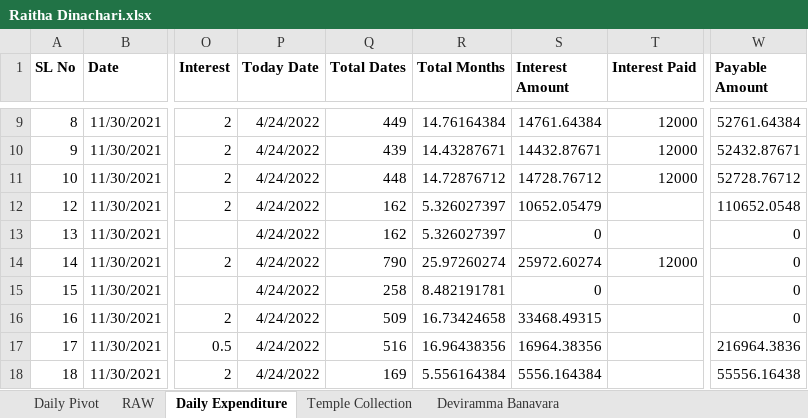
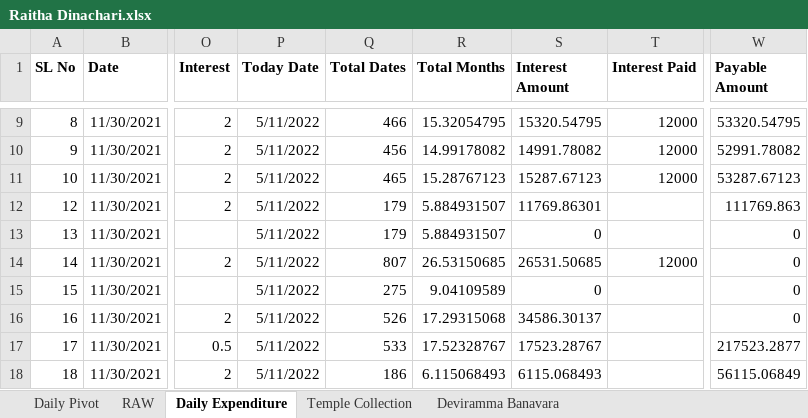
Before and after one commit to APP94815-ec-br/RaithaDinachari, an Excel workbook: Raitha Dinachari.xlsx, sheet Daily Expenditure, drawn as a sheet; only a part is shown, gaps mark what is left out; values as stored, in another font and other column widths than the file's, no borders; the diff covers the shown part only; the diff names each change by its address in the sheet, - before the commit and + after, or states it on an @@ line.

```diff
--- a/Raitha Dinachari.xlsx (sheet Daily Expenditure)
+++ b/Raitha Dinachari.xlsx (sheet Daily Expenditure)
-P9:P18 (Today Date): 4/24/2022
+P9:P18 (Today Date): 5/11/2022
-Q9 (Total Dates): 449
+Q9 (Total Dates): 466
-R9 (Total Months): 14.76164384
+R9 (Total Months): 15.32054795
-S9 (Interest Amount): 14761.64384
+S9 (Interest Amount): 15320.54795
-W9 (Payable Amount): 52761.64384
+W9 (Payable Amount): 53320.54795
-Q10 (Total Dates): 439
+Q10 (Total Dates): 456
-R10 (Total Months): 14.43287671
+R10 (Total Months): 14.99178082
-S10 (Interest Amount): 14432.87671
+S10 (Interest Amount): 14991.78082
-W10 (Payable Amount): 52432.87671
+W10 (Payable Amount): 52991.78082
-Q11 (Total Dates): 448
+Q11 (Total Dates): 465
-R11 (Total Months): 14.72876712
+R11 (Total Months): 15.28767123
-S11 (Interest Amount): 14728.76712
+S11 (Interest Amount): 15287.67123
-W11 (Payable Amount): 52728.76712
+W11 (Payable Amount): 53287.67123
-Q12:Q13 (Total Dates): 162
+Q12:Q13 (Total Dates): 179
-R12:R13 (Total Months): 5.326027397
+R12:R13 (Total Months): 5.884931507
-S12 (Interest Amount): 10652.05479
+S12 (Interest Amount): 11769.86301
-W12 (Payable Amount): 110652.0548
+W12 (Payable Amount): 111769.863
-Q14 (Total Dates): 790
+Q14 (Total Dates): 807
-R14 (Total Months): 25.97260274
+R14 (Total Months): 26.53150685
-S14 (Interest Amount): 25972.60274
+S14 (Interest Amount): 26531.50685
-Q15 (Total Dates): 258
+Q15 (Total Dates): 275
-R15 (Total Months): 8.482191781
+R15 (Total Months): 9.04109589
-Q16 (Total Dates): 509
+Q16 (Total Dates): 526
-R16 (Total Months): 16.73424658
+R16 (Total Months): 17.29315068
-S16 (Interest Amount): 33468.49315
+S16 (Interest Amount): 34586.30137
-Q17 (Total Dates): 516
+Q17 (Total Dates): 533
-R17 (Total Months): 16.96438356
+R17 (Total Months): 17.52328767
-S17 (Interest Amount): 16964.38356
+S17 (Interest Amount): 17523.28767
-W17 (Payable Amount): 216964.3836
+W17 (Payable Amount): 217523.2877
-Q18 (Total Dates): 169
+Q18 (Total Dates): 186
-R18 (Total Months): 5.556164384
+R18 (Total Months): 6.115068493
-S18 (Interest Amount): 5556.164384
+S18 (Interest Amount): 6115.068493
-W18 (Payable Amount): 55556.16438
+W18 (Payable Amount): 56115.06849
```
Also changed, not shown: 4 added rows and 100 edited cells elsewhere in this sheet, sheet Temple Collection.
